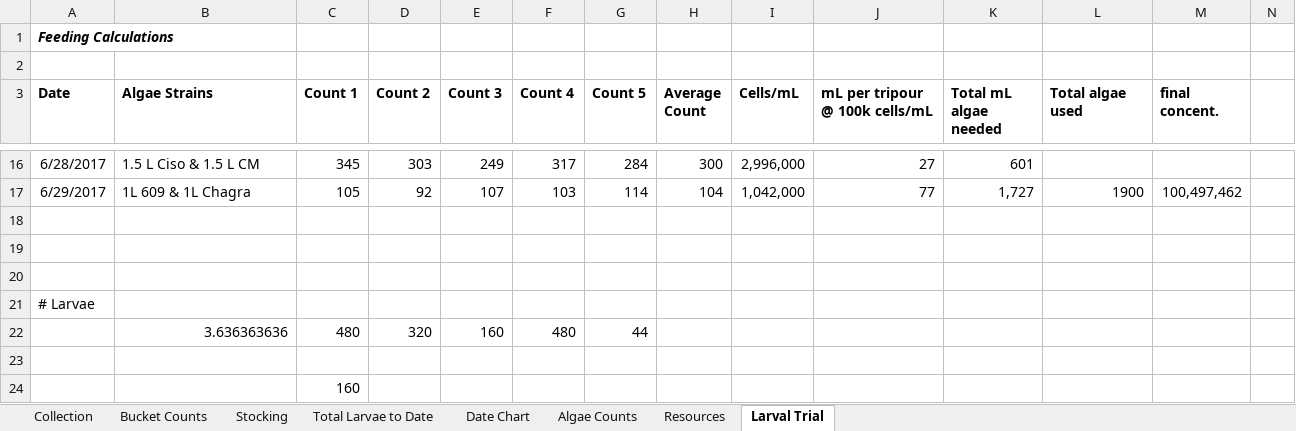
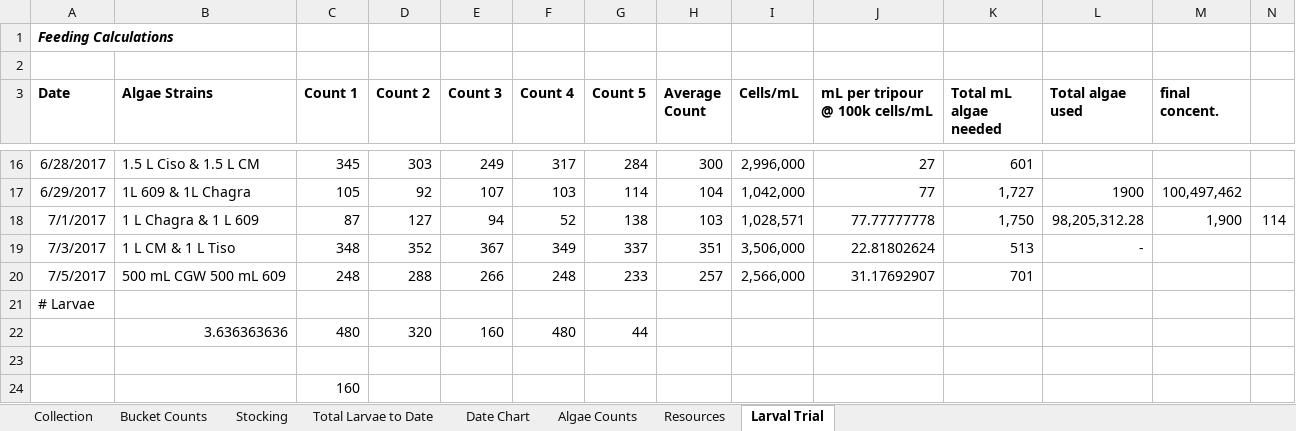
Before and after one commit to laurahspencer/O.lurida_Stress, an Excel workbook: Data/Larvae-Data.xlsx, sheet Larval Trial, drawn as a sheet; only a part is shown, gaps mark what is left out; values as stored, in another font and other column widths than the file's, no borders; rows hold the shown columns only; the diff names each change by its address in the sheet, - before the commit and + after, or states it on an @@ line.

Commit message:
updated histology images, larval data

```diff
--- a/Data/Larvae-Data.xlsx (sheet Larval Trial)
+++ b/Data/Larvae-Data.xlsx (sheet Larval Trial)
-row 18: (empty)
+row 18: 7/1/2017 | 1 L Chagra & 1 L 609 | 87 | 127 | 94 | 52 | 138 | 103 | 1,028,571 | 77.77777778 | 1,750 | 98,205,312.28 | 1,900 | 114
-row 19: (empty)
+row 19: 7/3/2017 | 1 L CM & 1 L Tiso | 348 | 352 | 367 | 349 | 337 | 351 | 3,506,000 | 22.81802624 | 513 | -
-row 20: (empty)
+row 20: 7/5/2017 | 500 mL CGW 500 mL 609 | 248 | 288 | 266 | 248 | 233 | 257 | 2,566,000 | 31.17692907 | 701
```
Also changed, not shown: sheet Bucket Counts, sheet Total Larvae to Date, sheet Collection, sheet Date Chart, formulas that keep their value, hidden cells, charts or pictures, 1 other file.
